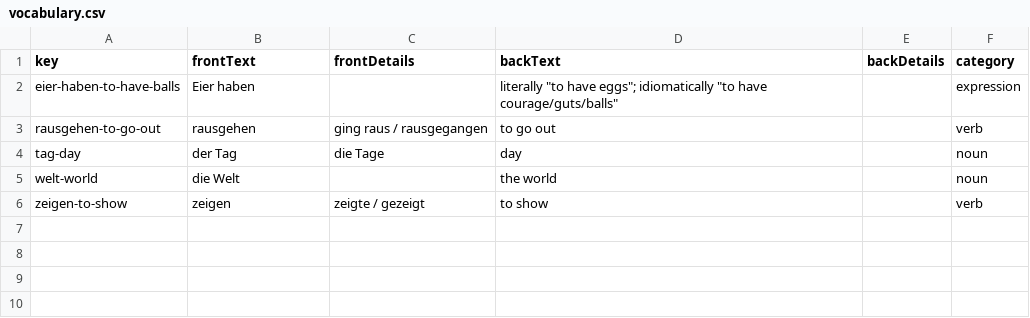
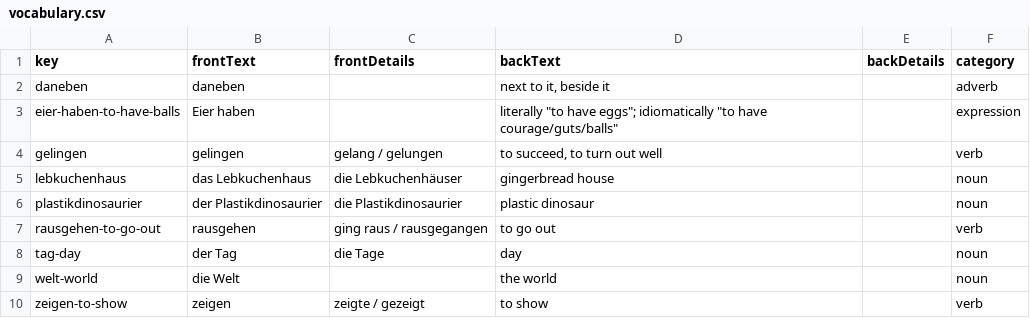
Before and after one commit to funnygerman/wortschatz, a CSV file: en/data/vocabulary.csv, drawn as a sheet; the diff names each change by its address in the sheet, - before the commit and + after, or states it on an @@ line.

```diff
--- a/en/data/vocabulary.csv
+++ b/en/data/vocabulary.csv
+row 2: daneben | daneben |  | next to it, beside it |  | adverb
+row 4: gelingen | gelingen | gelang / gelungen | to succeed, to turn out well |  | verb
+row 5: lebkuchenhaus | das Lebkuchenhaus | die Lebkuchenhäuser | gingerbread house |  | noun
+row 6: plastikdinosaurier | der Plastikdinosaurier | die Plastikdinosaurier | plastic dinosaur |  | noun
```
Also changed, not shown: 2 other files.
